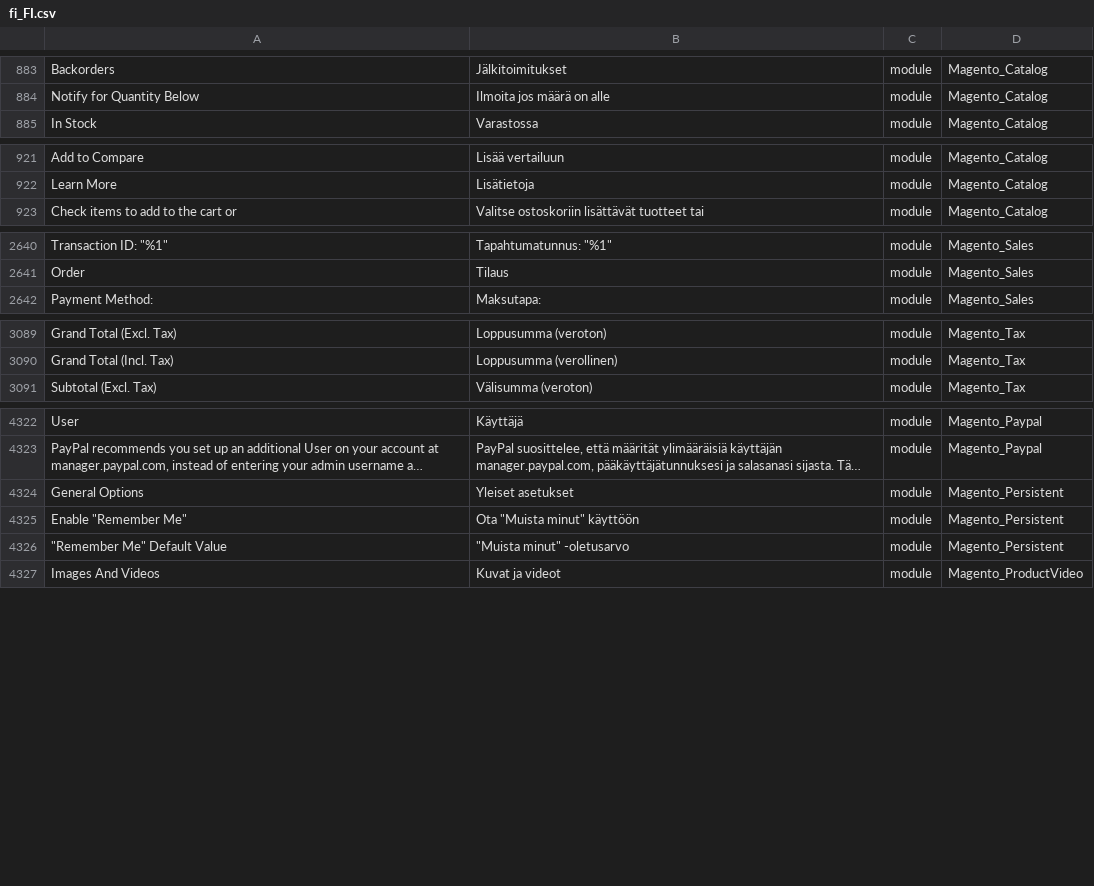
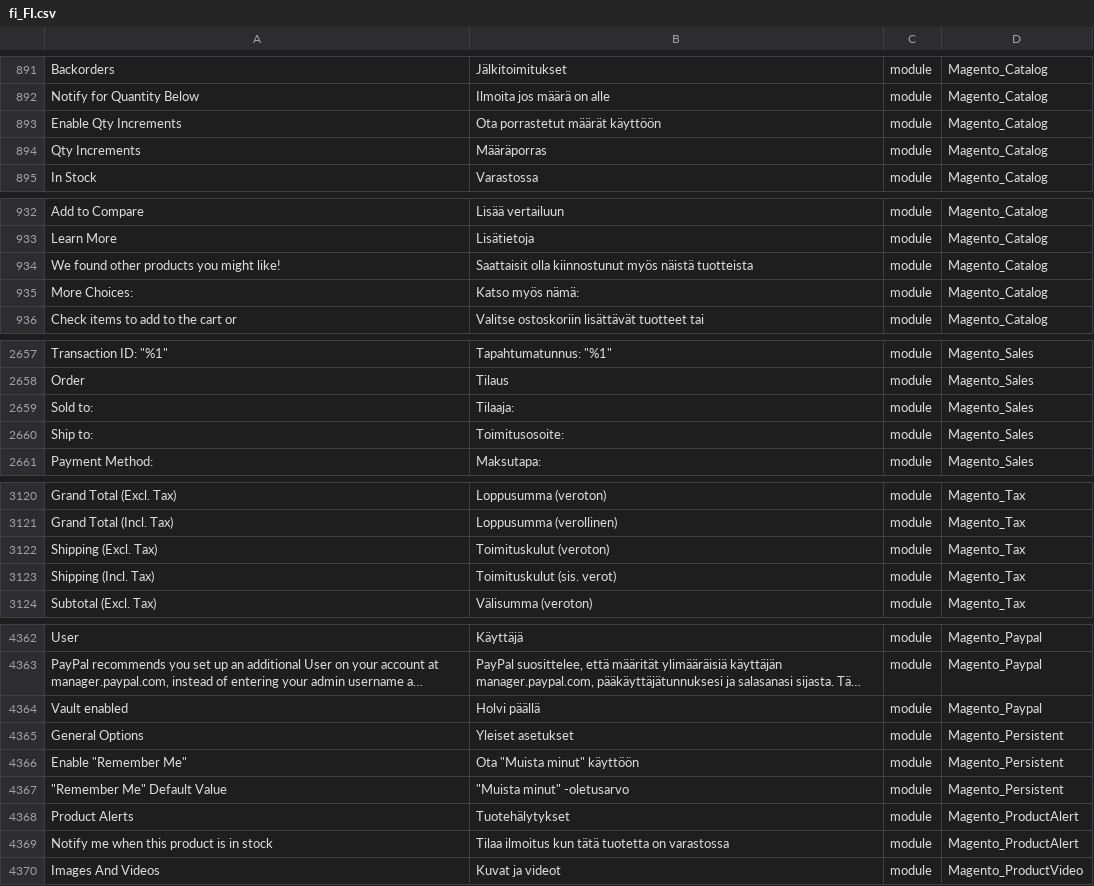
Before and after one commit to Magento2Translations/language_fi_fi, a CSV file: fi_FI.csv, drawn as a sheet; only a part is shown, gaps mark what is left out; long unchanged cells end in …; the diff covers the shown part only; the diff names each change by its address in the sheet, - before the commit and + after, or states it on an @@ line.

```diff
--- a/fi_FI.csv
+++ b/fi_FI.csv
+row 893: Enable Qty Increments | Ota porrastetut määrät käyttöön | module | Magento_Catalog
+row 894: Qty Increments | Määräporras | module | Magento_Catalog
+row 934: We found other products you might like! | Saattaisit olla kiinnostunut myös näistä tuotteista | module | Magento_Catalog
+row 935: More Choices: | Katso myös nämä: | module | Magento_Catalog
+row 2659: Sold to: | Tilaaja: | module | Magento_Sales
+row 2660: Ship to: | Toimitusosoite: | module | Magento_Sales
+row 3122: Shipping (Excl. Tax) | Toimituskulut (veroton) | module | Magento_Tax
+row 3123: Shipping (Incl. Tax) | Toimituskulut (sis. verot) | module | Magento_Tax
+row 4364: Vault enabled | Holvi päällä | module | Magento_Paypal
+row 4368: Product Alerts | Tuotehälytykset | module | Magento_ProductAlert
+row 4369: Notify me when this product is in stock | Tilaa ilmoitus kun tätä tuotetta on varastossa | module | Magento_ProductAlert
```
Also changed, not shown: 33 added rows and 6 edited cells elsewhere in this file, 1 other file.
